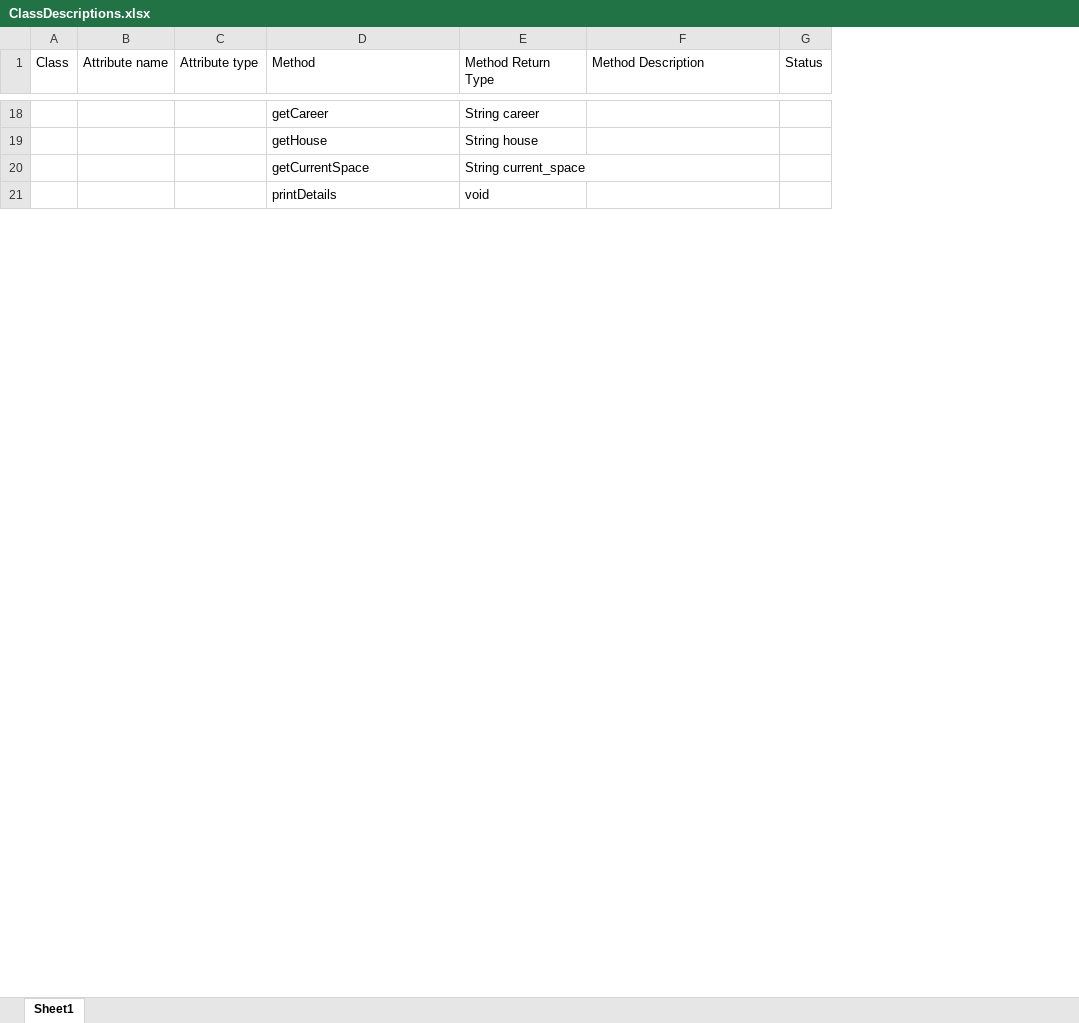
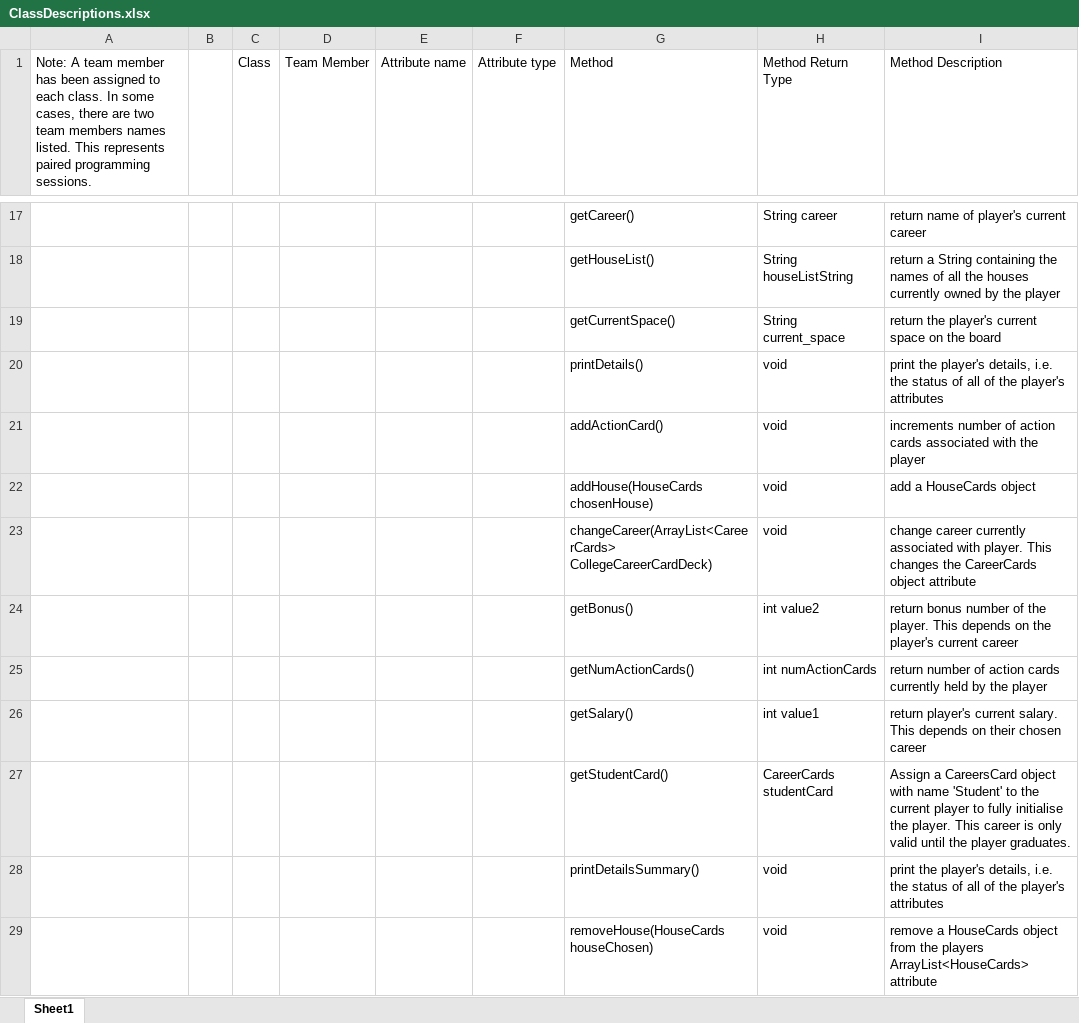
Before and after one commit to barrymulvey/Game_of_Life, an Excel workbook: notes/ClassDescriptions.xlsx, sheet Sheet1, drawn as a sheet; only a part is shown, gaps mark what is left out; values as stored, in another font and other column widths than the file's, no cell formats; removed rows and columns are numbered as before the commit, all else as after; the diff covers the shown part only; the diff names each change by its address in the sheet, - before the commit and + after, or states it on an @@ line.

Commit message:
Updated ToDo list Updated info in JUnitTestDetails excel sheet Updated infor in ClassDescriptions excel sheet Signed-off-by: bridroberts <brid.roberts@ucdconnect.ie>

```diff
--- a/notes/ClassDescriptions.xlsx (sheet Sheet1)
+++ b/notes/ClassDescriptions.xlsx (sheet Sheet1)
+column A, row 1: Note: A team member has been assigned to each class. In some cases, there are two team members names listed. This represents paired programming sessions.
+column B, empty
+column D (Team Member), empty
-column G (Status), empty
-G17 (Method): getCareer
+G17 (Method): getCareer()
-I17 (Method Description): (empty)
+I17 (Method Description): return name of player's current career
-row 19:  |  |  | getHouse | String house
+row 18:  |  |  |  |  |  | getHouseList() | String houseListString | return a String containing the names of all the houses currently owned by the player
-G19 (Method): getCurrentSpace
+G19 (Method): getCurrentSpace()
-I19 (Method Description): (empty)
+I19 (Method Description): return the player's current space on the board
-G20 (Method): printDetails
+G20 (Method): printDetails()
-I20 (Method Description): (empty)
+I20 (Method Description): print the player's details, i.e. the status of all of the player's attributes
+row 21:  |  |  |  |  |  | addActionCard() | void | increments number of action cards associated with the player
+row 22:  |  |  |  |  |  | addHouse(HouseCards chosenHouse) | void | add a HouseCards object
+row 23:  |  |  |  |  |  | changeCareer(ArrayList<CareerCards> CollegeCareerCardDeck) | void | change career currently associated with player. This changes the CareerCards object attribute
+row 24:  |  |  |  |  |  | getBonus() | int value2 | return bonus number of the player. This depends on the player's current career
+row 25:  |  |  |  |  |  | getNumActionCards() | int numActionCards | return number of action cards currently held by the player
+row 26:  |  |  |  |  |  | getSalary() | int value1 | return player's current salary. This depends on their chosen career
+row 27:  |  |  |  |  |  | getStudentCard() | CareerCards studentCard | Assign a CareersCard object with name 'Student' to the current player to fully initialise the player. This career is only valid until the player graduates.
+row 28:  |  |  |  |  |  | printDetailsSummary() | void | print the player's details, i.e. the status of all of the player's attributes
+row 29:  |  |  |  |  |  | removeHouse(HouseCards houseChosen) | void | remove a HouseCards object from the players ArrayList<HouseCards> attribute
```
Also changed, not shown: 54 added rows, 7 removed rows and 67 edited cells elsewhere in this sheet, cell formats, 3 other files.
